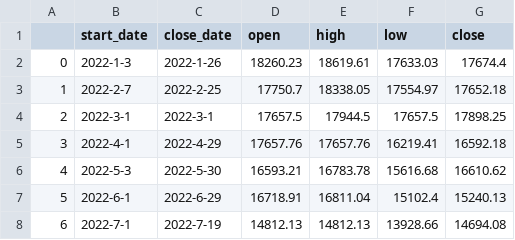
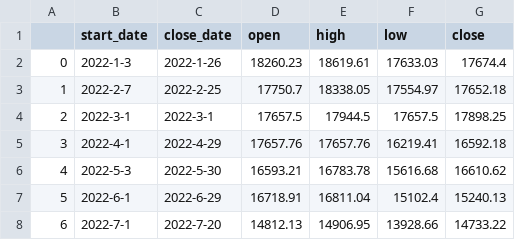
Before and after one commit to Lisa06010416/FinancialIndicators, a CSV file: TAIEX_data/month/2022.csv, drawn as a sheet.

```diff
--- a/TAIEX_data/month/2022.csv
+++ b/TAIEX_data/month/2022.csv
@@ -7,2 +7,2 @@
 5,2022-6-1,2022-6-29,16718.91,16811.04,15102.4,15240.13
-6,2022-7-1,2022-7-19,14812.13,14812.13,13928.66,14694.08
+6,2022-7-1,2022-7-20,14812.13,14906.95,13928.66,14733.22
```
Also changed, not shown: TAIEX_data/day/2022_07.csv, TAIEX_data/week/2022.csv.
